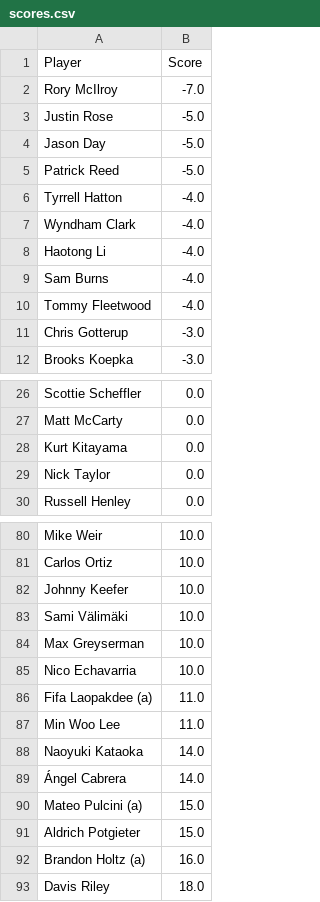
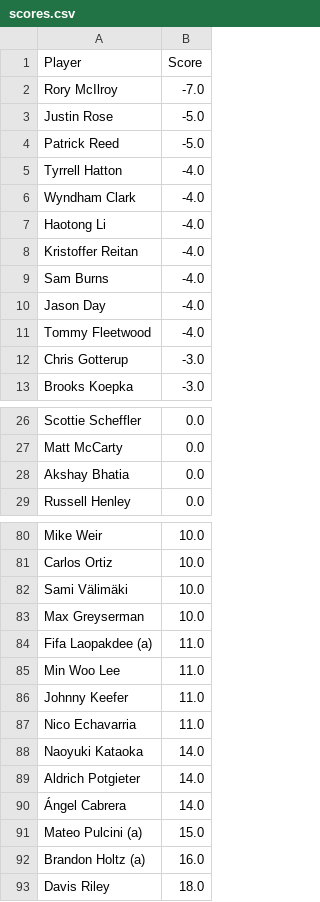
Before and after one commit to jaredbuck1994/Masters, a CSV file: scores.csv, drawn as a sheet; only a part is shown, gaps mark what is left out; the diff covers the shown part only.

Commit message:
update scores 2026-04-10 17:00:42

```diff
--- a/scores.csv
+++ b/scores.csv
@@ -3,3 +3,2 @@ Rory McIlroy,-7.0
 Justin Rose,-5.0
-Jason Day,-5.0
 Patrick Reed,-5.0
@@ -8,3 +7,5 @@ Wyndham Clark,-4.0
 Haotong Li,-4.0
+Kristoffer Reitan,-4.0
 Sam Burns,-4.0
+Jason Day,-4.0
 Tommy Fleetwood,-4.0
@@ -27,4 +27,3 @@ Scottie Scheffler,0.0
 Matt McCarty,0.0
-Kurt Kitayama,0.0
-Nick Taylor,0.0
+Akshay Bhatia,0.0
 Russell Henley,0.0
@@ -81,12 +81,12 @@ Mike Weir,10.0
 Carlos Ortiz,10.0
-Johnny Keefer,10.0
 Sami Välimäki,10.0
 Max Greyserman,10.0
-Nico Echavarria,10.0
 Fifa Laopakdee (a),11.0
 Min Woo Lee,11.0
+Johnny Keefer,11.0
+Nico Echavarria,11.0
 Naoyuki Kataoka,14.0
+Aldrich Potgieter,14.0
 Ángel Cabrera,14.0
 Mateo Pulcini (a),15.0
-Aldrich Potgieter,15.0
 Brandon Holtz (a),16.0
```
Also changed, not shown: 3 added rows and 3 removed rows elsewhere in this file.
